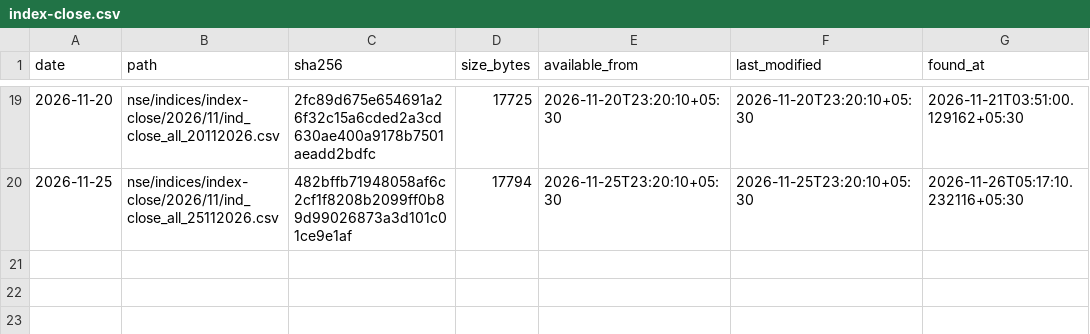
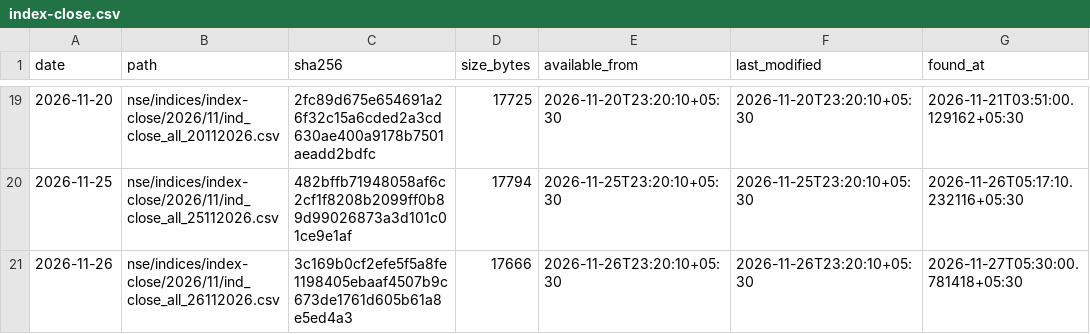
Before and after one commit to exepex/omenix-ingestion, a CSV file: research/data/manifests/revisions/index-close.csv, drawn as a sheet; only a part is shown, gaps mark what is left out; the diff names each change by its address in the sheet, - before the commit and + after, or states it on an @@ line.

```diff
--- a/research/data/manifests/revisions/index-close.csv
+++ b/research/data/manifests/revisions/index-close.csv
+row 21: 2026-11-26 | nse/indices/index-close/2026/11/ind_close_all_26112026.csv | 3c169b0cf2efe5f5a8fe1198405ebaaf4507b9c673de1761d605b61a8e5ed4a3 | 17666 | 2026-11-26T23:20:10+05:30 | 2026-11-26T23:20:10+05:30 | 2026-11-27T05:30:00.781418+05:30
```
